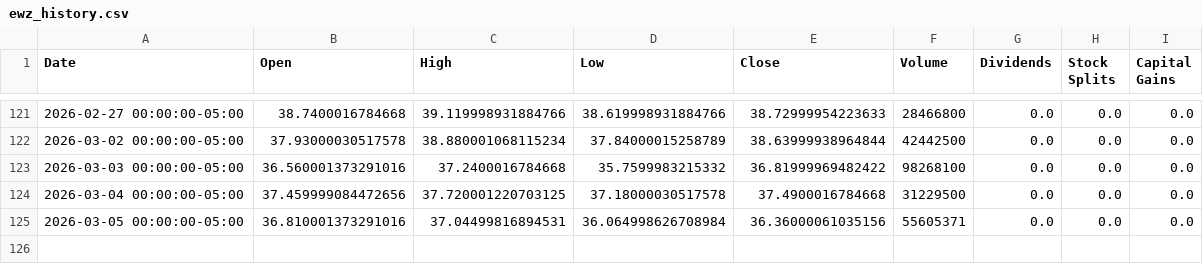
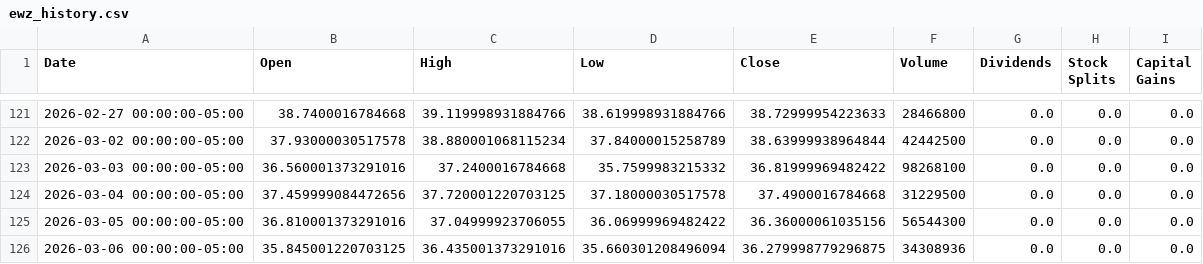
Before and after one commit to richardchitman-prog/fixed-reit-tracker, a CSV file: public/data/ewz_history.csv, drawn as a sheet; only a part is shown, gaps mark what is left out.

```diff
--- a/public/data/ewz_history.csv
+++ b/public/data/ewz_history.csv
@@ -124,2 +124,3 @@ Date,Open,High,Low,Close,Volume,Dividends,Stock Splits,Capital Gains
 2026-03-04 00:00:00-05:00,37.459999084472656,37.720001220703125,37.18000030517578,37.4900016784668,31229500,0.0,0.0,0.0
-2026-03-05 00:00:00-05:00,36.810001373291016,37.04499816894531,36.064998626708984,36.36000061035156,55605371,0.0,0.0,0.0
+2026-03-05 00:00:00-05:00,36.810001373291016,37.04999923706055,36.06999969482422,36.36000061035156,56544300,0.0,0.0,0.0
+2026-03-06 00:00:00-05:00,35.845001220703125,36.435001373291016,35.660301208496094,36.279998779296875,34308936,0.0,0.0,0.0
```
Also changed, not shown: public/data/drip_history.csv, public/data/iwm_history.csv, 38 other files.
